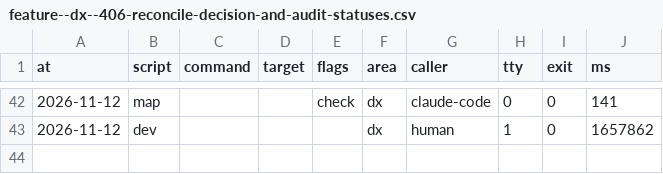
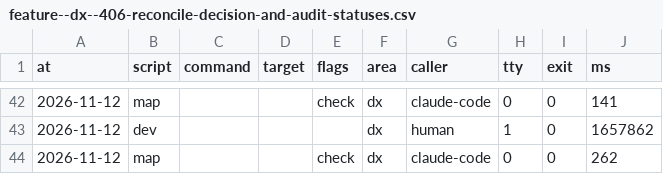
Before and after one commit to xfontr/monorepo, a CSV file: data/telemetry/scripts/feature--dx--406-reconcile-decision-and-audit-statuses.csv, drawn as a sheet; only a part is shown, gaps mark what is left out.

```diff
--- a/data/telemetry/scripts/feature--dx--406-reconcile-decision-and-audit-statuses.csv
+++ b/data/telemetry/scripts/feature--dx--406-reconcile-decision-and-audit-statuses.csv
@@ -43 +43,2 @@ at,script,command,target,flags,area,caller,tty,exit,ms
 2026-11-12,dev,,,,dx,human,1,0,1657862
+2026-11-12,map,,,check,dx,claude-code,0,0,262
```
Also changed, not shown: 17 other files.
